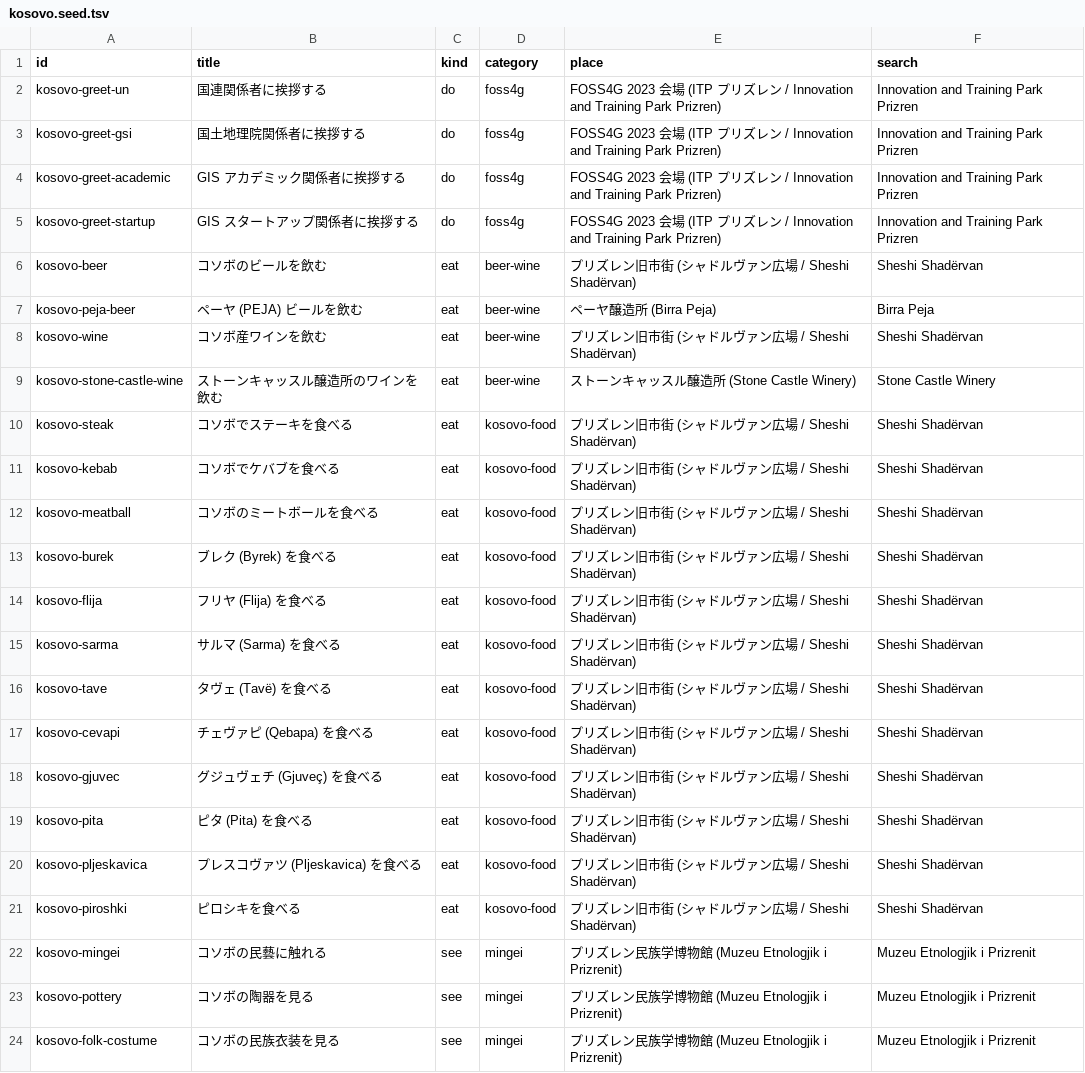
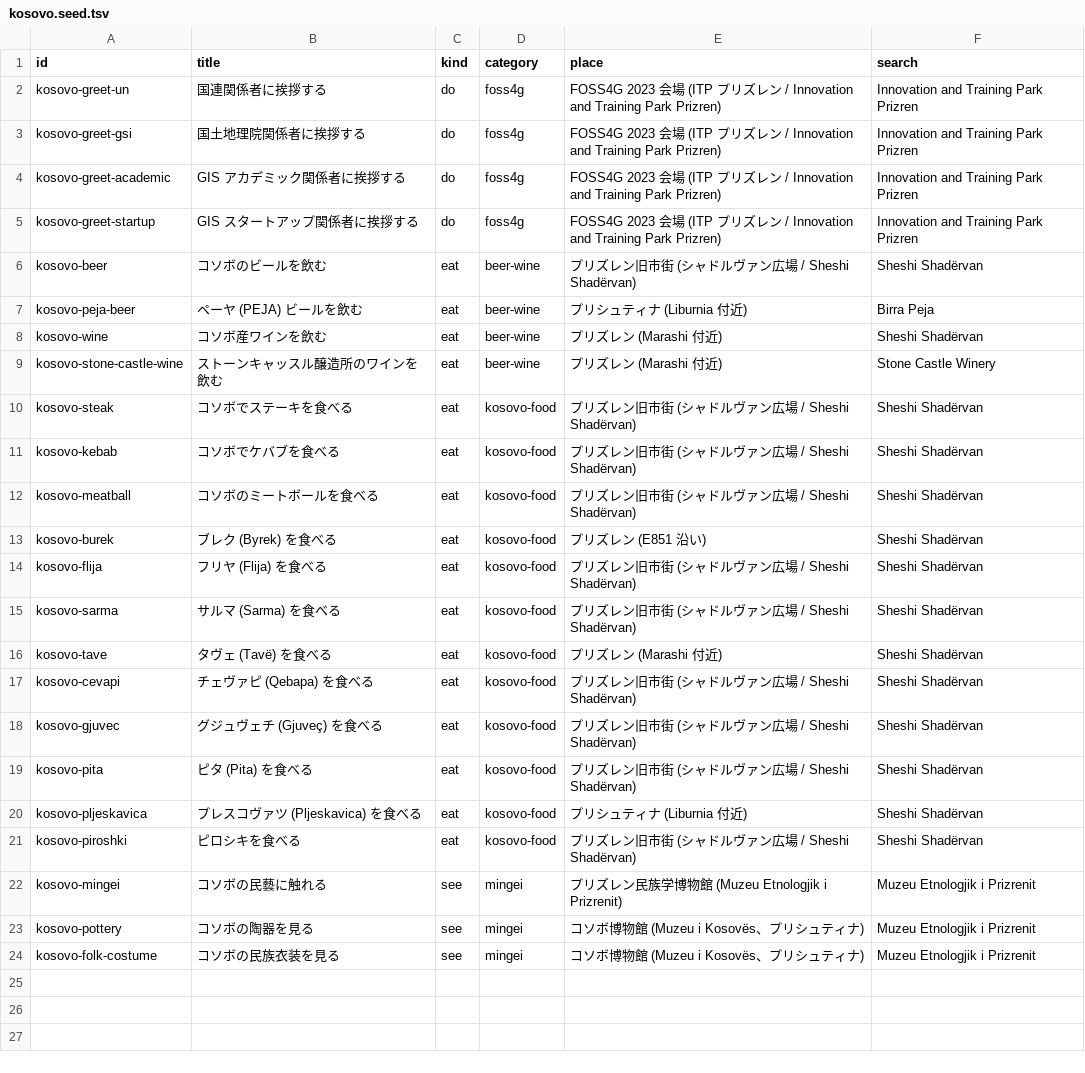
Before and after one commit to yuiseki/unlock-your-trip, a TSV file: data/kosovo.seed.tsv, drawn as a sheet.

```diff
--- a/data/kosovo.seed.tsv
+++ b/data/kosovo.seed.tsv
@@ -6,5 +6,5 @@ kosovo-greet-startup	GIS スタートアップ関係者に挨拶する	do	foss4g
 kosovo-beer	コソボのビールを飲む	eat	beer-wine	プリズレン旧市街 (シャドルヴァン広場 / Sheshi Shadërvan)	Sheshi Shadërvan
-kosovo-peja-beer	ペーヤ (PEJA) ビールを飲む	eat	beer-wine	ペーヤ醸造所 (Birra Peja)	Birra Peja
-kosovo-wine	コソボ産ワインを飲む	eat	beer-wine	プリズレン旧市街 (シャドルヴァン広場 / Sheshi Shadërvan)	Sheshi Shadërvan
-kosovo-stone-castle-wine	ストーンキャッスル醸造所のワインを飲む	eat	beer-wine	ストーンキャッスル醸造所 (Stone Castle Winery)	Stone Castle Winery
+kosovo-peja-beer	ペーヤ (PEJA) ビールを飲む	eat	beer-wine	プリシュティナ (Liburnia 付近)	Birra Peja
+kosovo-wine	コソボ産ワインを飲む	eat	beer-wine	プリズレン (Marashi 付近)	Sheshi Shadërvan
+kosovo-stone-castle-wine	ストーンキャッスル醸造所のワインを飲む	eat	beer-wine	プリズレン (Marashi 付近)	Stone Castle Winery
 kosovo-steak	コソボでステーキを食べる	eat	kosovo-food	プリズレン旧市街 (シャドルヴァン広場 / Sheshi Shadërvan)	Sheshi Shadërvan
@@ -12,6 +12,6 @@ kosovo-kebab	コソボでケバブを食べる	eat	kosovo-food	プリズレン
 kosovo-meatball	コソボのミートボールを食べる	eat	kosovo-food	プリズレン旧市街 (シャドルヴァン広場 / Sheshi Shadërvan)	Sheshi Shadërvan
-kosovo-burek	ブレク (Byrek) を食べる	eat	kosovo-food	プリズレン旧市街 (シャドルヴァン広場 / Sheshi Shadërvan)	Sheshi Shadërvan
+kosovo-burek	ブレク (Byrek) を食べる	eat	kosovo-food	プリズレン (E851 沿い)	Sheshi Shadërvan
 kosovo-flija	フリヤ (Flija) を食べる	eat	kosovo-food	プリズレン旧市街 (シャドルヴァン広場 / Sheshi Shadërvan)	Sheshi Shadërvan
 kosovo-sarma	サルマ (Sarma) を食べる	eat	kosovo-food	プリズレン旧市街 (シャドルヴァン広場 / Sheshi Shadërvan)	Sheshi Shadërvan
-kosovo-tave	タヴェ (Tavë) を食べる	eat	kosovo-food	プリズレン旧市街 (シャドルヴァン広場 / Sheshi Shadërvan)	Sheshi Shadërvan
+kosovo-tave	タヴェ (Tavë) を食べる	eat	kosovo-food	プリズレン (Marashi 付近)	Sheshi Shadërvan
 kosovo-cevapi	チェヴァピ (Qebapa) を食べる	eat	kosovo-food	プリズレン旧市街 (シャドルヴァン広場 / Sheshi Shadërvan)	Sheshi Shadërvan
@@ -19,6 +19,6 @@ kosovo-gjuvec	グジュヴェチ (Gjuveç) を食べる	eat	kosovo-food	プリ
 kosovo-pita	ピタ (Pita) を食べる	eat	kosovo-food	プリズレン旧市街 (シャドルヴァン広場 / Sheshi Shadërvan)	Sheshi Shadërvan
-kosovo-pljeskavica	プレスコヴァツ (Pljeskavica) を食べる	eat	kosovo-food	プリズレン旧市街 (シャドルヴァン広場 / Sheshi Shadërvan)	Sheshi Shadërvan
+kosovo-pljeskavica	プレスコヴァツ (Pljeskavica) を食べる	eat	kosovo-food	プリシュティナ (Liburnia 付近)	Sheshi Shadërvan
 kosovo-piroshki	ピロシキを食べる	eat	kosovo-food	プリズレン旧市街 (シャドルヴァン広場 / Sheshi Shadërvan)	Sheshi Shadërvan
 kosovo-mingei	コソボの民藝に触れる	see	mingei	プリズレン民族学博物館 (Muzeu Etnologjik i Prizrenit)	Muzeu Etnologjik i Prizrenit
-kosovo-pottery	コソボの陶器を見る	see	mingei	プリズレン民族学博物館 (Muzeu Etnologjik i Prizrenit)	Muzeu Etnologjik i Prizrenit
-kosovo-folk-costume	コソボの民族衣装を見る	see	mingei	プリズレン民族学博物館 (Muzeu Etnologjik i Prizrenit)	Muzeu Etnologjik i Prizrenit
+kosovo-pottery	コソボの陶器を見る	see	mingei	コソボ博物館 (Muzeu i Kosovës、プリシュティナ)	Muzeu Etnologjik i Prizrenit
+kosovo-folk-costume	コソボの民族衣装を見る	see	mingei	コソボ博物館 (Muzeu i Kosovës、プリシュティナ)	Muzeu Etnologjik i Prizrenit
```
Also changed, not shown: data/kosovo.places.tsv, 2 other files.
